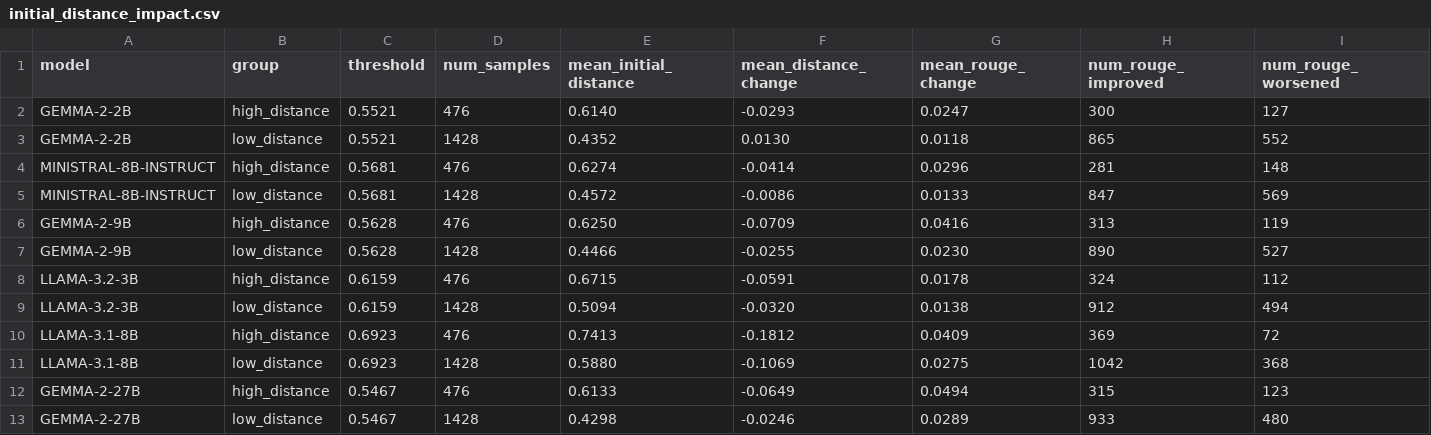
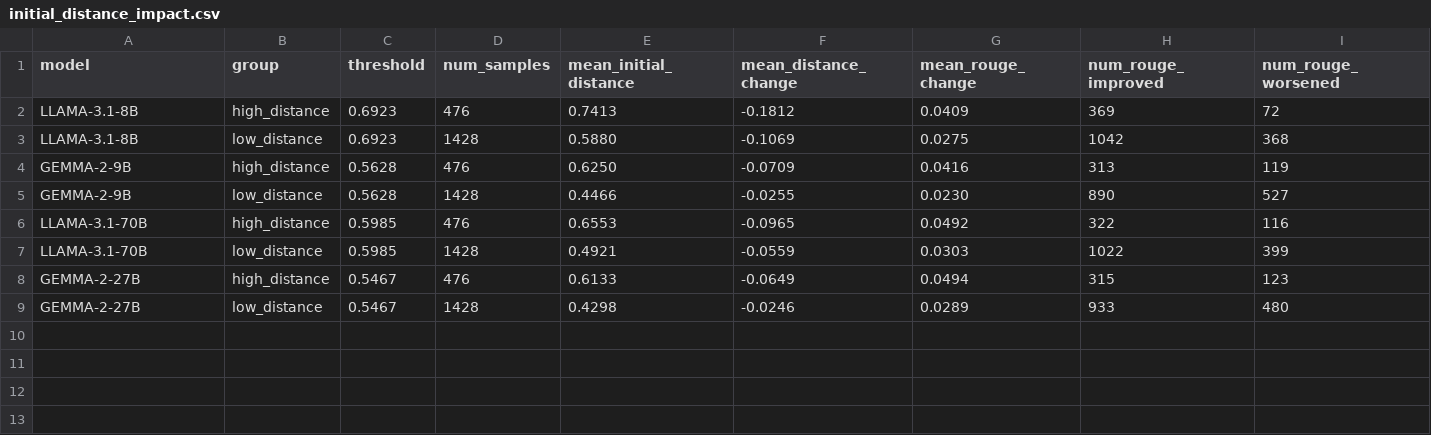
Before and after one commit to LESSEN-Project/AP-Bots, a CSV file: personality_analysis/files/csv/initial_distance_impact.csv, drawn as a sheet; only a part is shown; removed rows and columns are numbered as before the commit, all else as after; rows hold the shown columns only; the diff names each change by its address in the sheet, - before the commit and + after, or states it on an @@ line.

Commit message:
init bfi analysis

```diff
--- a/personality_analysis/files/csv/initial_distance_impact.csv
+++ b/personality_analysis/files/csv/initial_distance_impact.csv
-row 2: GEMMA-2-2B | high_distance | 0.5521 | 476 | 0.6140 | -0.0293 | 0.0247 | 300 | 127
-row 3: GEMMA-2-2B | low_distance | 0.5521 | 1428 | 0.4352 | 0.0130 | 0.0118 | 865 | 552
-row 4: MINISTRAL-8B-INSTRUCT | high_distance | 0.5681 | 476 | 0.6274 | -0.0414 | 0.0296 | 281 | 148
-row 5: MINISTRAL-8B-INSTRUCT | low_distance | 0.5681 | 1428 | 0.4572 | -0.0086 | 0.0133 | 847 | 569
@@ row 10 moved to row 2: LLAMA-3.1-8B @@
@@ row 11 moved to row 3: LLAMA-3.1-8B @@
-row 8: LLAMA-3.2-3B | high_distance | 0.6159 | 476 | 0.6715 | -0.0591 | 0.0178 | 324 | 112
-row 9: LLAMA-3.2-3B | low_distance | 0.6159 | 1428 | 0.5094 | -0.0320 | 0.0138 | 912 | 494
+row 6: LLAMA-3.1-70B | high_distance | 0.5985 | 476 | 0.6553 | -0.0965 | 0.0492 | 322 | 116
+row 7: LLAMA-3.1-70B | low_distance | 0.5985 | 1428 | 0.4921 | -0.0559 | 0.0303 | 1022 | 399
```
Also changed, not shown: personality_analysis/files/csv/comprehensive_statistics.csv, personality_analysis/files/csv/rouge_score_change_statistics.csv, 21 other files.
